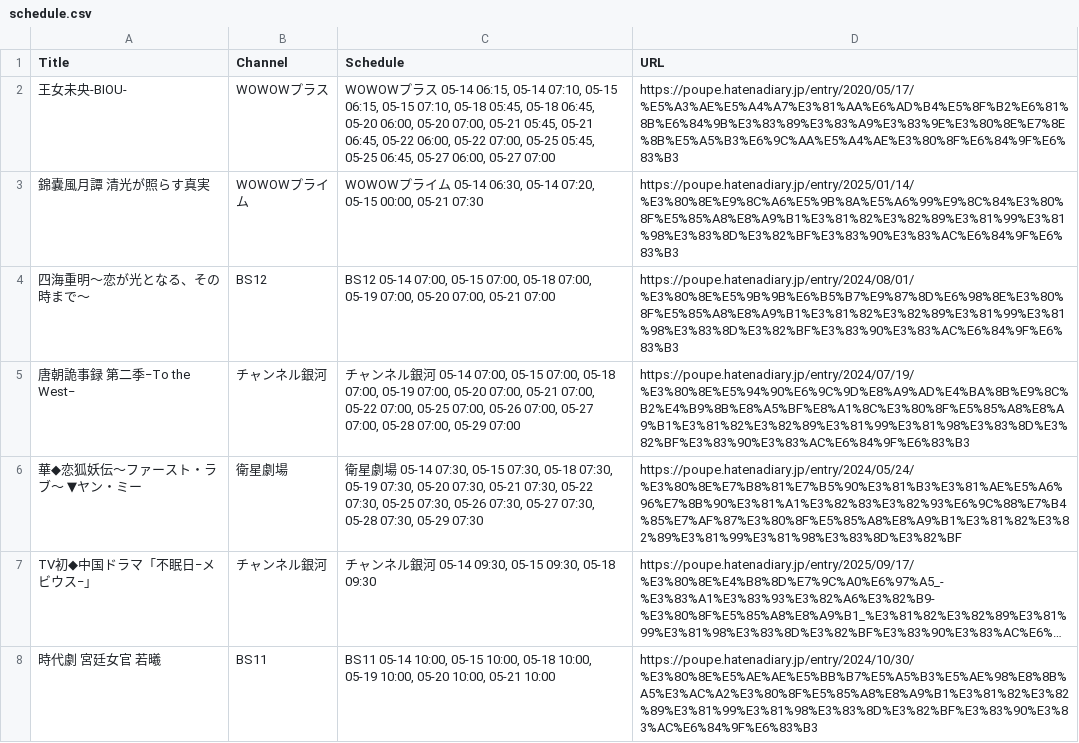
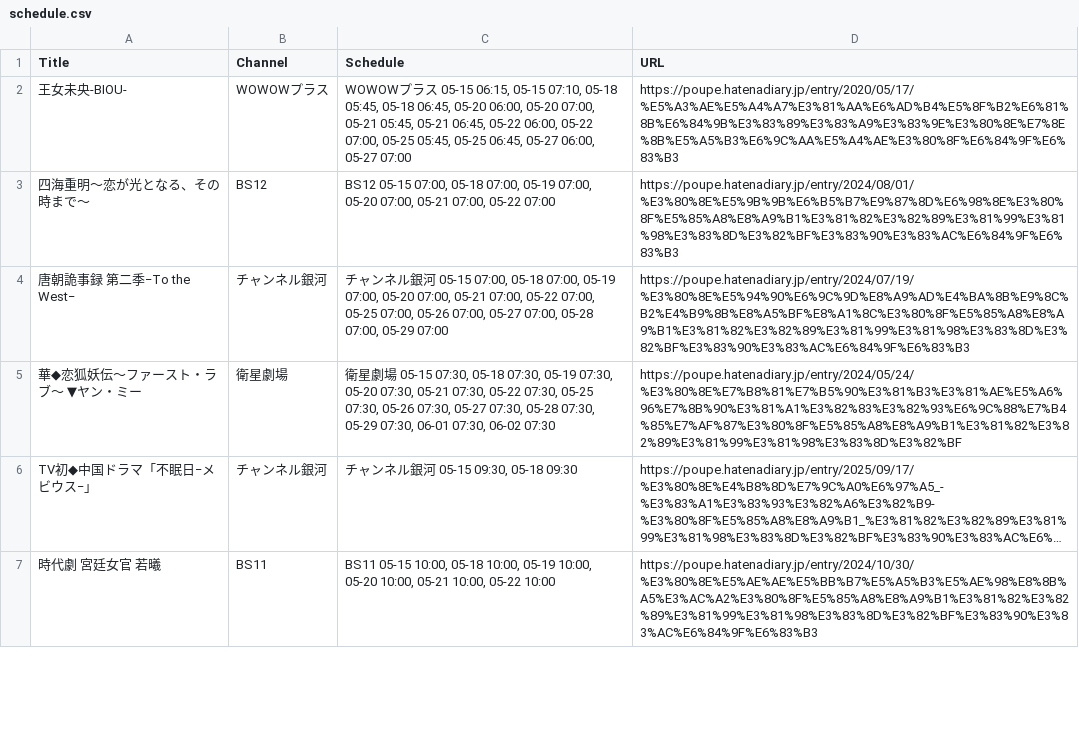
Before and after one commit to huazishanben7-afk/china-drama-app, a CSV file: public/data/schedule.csv, drawn as a sheet; only a part is shown; long unchanged cells end in …; removed rows and columns are numbered as before the commit, all else as after; the diff covers the shown part only; the diff names each change by its address in the sheet, - before the commit and + after, or states it on an @@ line.

```diff
--- a/public/data/schedule.csv
+++ b/public/data/schedule.csv
-C2 (Schedule): …ス 05-14 06:15, 05-14 07:10, 05-15 06:15,…
+C2 (Schedule): …ス 05-15 06:15,…
-row 3: 錦嚢風月譚 清光が照らす真実 | WOWOWプライム | WOWOWプライム 05-14 06:30, 05-14 07:20, 05-15 00:00, 05-21 07:30 | https://poupe.hatenadiary.jp/entry/2025/01/14/%E3%80%8E%E9%8C%A6%E5%9B%8A%E5%A6%99%E9%8C%84%E3%80%8F%E5%85%A8%E8%A9%B1%E3%81%82%E3%82%89%E3%81%99%E3%81%98%E3%83%8D%E3%82%BF%E3%83%90%E3%83%AC%E6%84%9F%E6%83%B3
-C3 (Schedule): BS12 05-14 07:00, 05-15 07:00, 05-18 07:00, 05-19 07:00, 05-20 07:00, 05-21 07:00
+C3 (Schedule): BS12 05-15 07:00, 05-18 07:00, 05-19 07:00, 05-20 07:00, 05-21 07:00, 05-22 07:00
-C4 (Schedule): …河 05-14 07:00, 05-15 07:00,…
+C4 (Schedule): …河 05-15 07:00,…
-C5 (Schedule): …場 05-14 07:30, 05-15 07:30, 05-18 07:30, 05-19 07:30, 05-20 07:30, 05-21 07:30, 05-22 07:30, 05-25 07:30, 05-26 07:30, 05-27 07:30, 05-28 07:30, 05-29 07:30
+C5 (Schedule): …場 05-15 07:30, 05-18 07:30, 05-19 07:30, 05-20 07:30, 05-21 07:30, 05-22 07:30, 05-25 07:30, 05-26 07:30, 05-27 07:30, 05-28 07:30, 05-29 07:30, 06-01 07:30, 06-02 07:30
-C6 (Schedule): チャンネル銀河 05-14 09:30, 05-15 09:30, 05-18 09:30
+C6 (Schedule): チャンネル銀河 05-15 09:30, 05-18 09:30
-C7 (Schedule): BS11 05-14 10:00, 05-15 10:00, 05-18 10:00, 05-19 10:00, 05-20 10:00, 05-21 10:00
+C7 (Schedule): BS11 05-15 10:00, 05-18 10:00, 05-19 10:00, 05-20 10:00, 05-21 10:00, 05-22 10:00
```
Also changed, not shown: 21 added rows, 20 removed rows and 14 edited cells elsewhere in this file, 1 other file.
